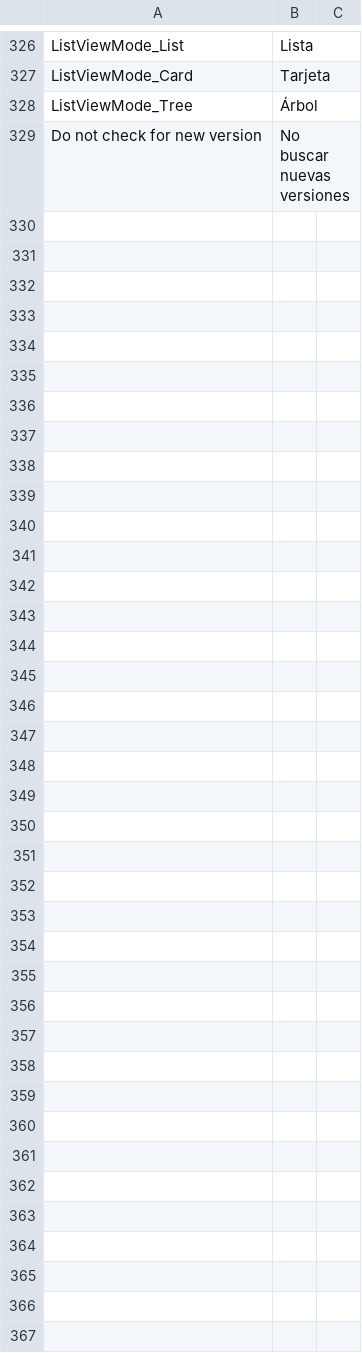
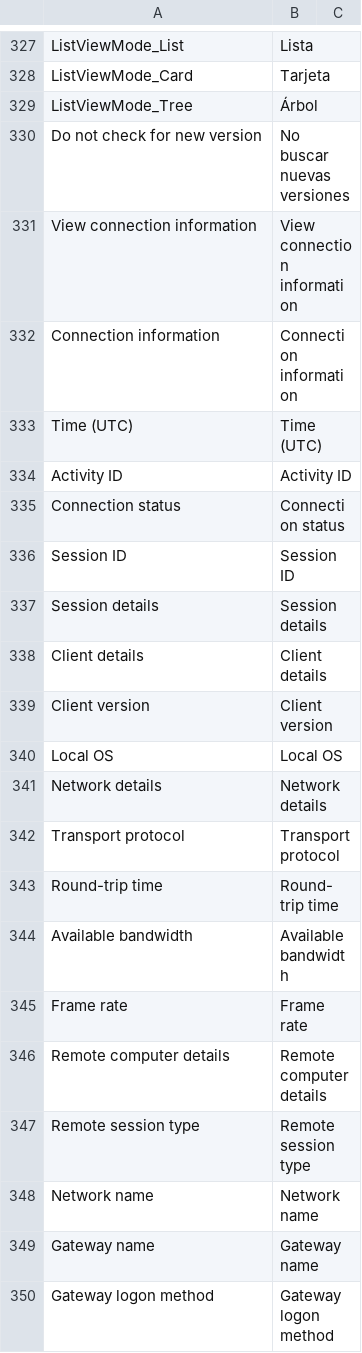
Before and after one commit to aiclu/RemoteX, a CSV file: Ui/Resources/Languages/glossary/es-ar.csv, drawn as a sheet; only a part is shown, gaps mark what is left out; the diff covers the shown part only.

```diff
--- a/Ui/Resources/Languages/glossary/es-ar.csv
+++ b/Ui/Resources/Languages/glossary/es-ar.csv
@@ -329 +330,21 @@ ListViewMode_Tree;Árbol;
 Do not check for new version;No buscar nuevas versiones;
+View connection information;View connection information
+Connection information;Connection information
+Time (UTC);Time (UTC)
+Activity ID;Activity ID
+Connection status;Connection status
+Session ID;Session ID
+Session details;Session details
+Client details;Client details
+Client version;Client version
+Local OS;Local OS
+Network details;Network details
+Transport protocol;Transport protocol
+Round-trip time;Round-trip time
+Available bandwidth;Available bandwidth
+Frame rate;Frame rate
+Remote computer details;Remote computer details
+Remote session type;Remote session type
+Network name;Network name
+Gateway name;Gateway name
+Gateway logon method;Gateway logon method
```
Also changed, not shown: 17 added rows elsewhere in this file, Ui/Resources/Languages/glossary/en-us.csv, Ui/Resources/Languages/glossary/fr-fr.csv, 34 other files.
